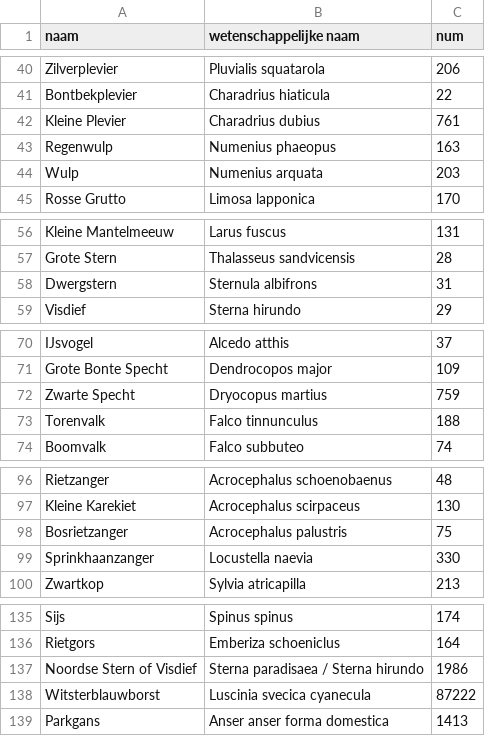
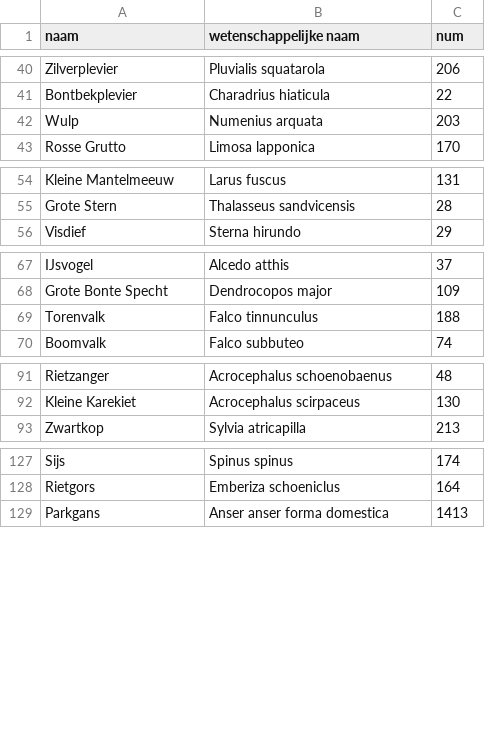
Before and after one commit to fredderks/bird_observations, a CSV file: commonlist.csv, drawn as a sheet; only a part is shown, gaps mark what is left out; the diff covers the shown part only.

```diff
--- a/commonlist.csv
+++ b/commonlist.csv
@@ -41,4 +41,2 @@ Zilverplevier,Pluvialis squatarola,206
 Bontbekplevier,Charadrius hiaticula,22
-Kleine Plevier,Charadrius dubius,761
-Regenwulp,Numenius phaeopus,163
 Wulp,Numenius arquata,203
@@ -57,3 +55,2 @@ Kleine Mantelmeeuw,Larus fuscus,131
 Grote Stern,Thalasseus sandvicensis,28
-Dwergstern,Sternula albifrons,31
 Visdief,Sterna hirundo,29
@@ -71,3 +68,2 @@ IJsvogel,Alcedo atthis,37
 Grote Bonte Specht,Dendrocopos major,109
-Zwarte Specht,Dryocopus martius,759
 Torenvalk,Falco tinnunculus,188
@@ -97,4 +92,2 @@ Rietzanger,Acrocephalus schoenobaenus,48
 Kleine Karekiet,Acrocephalus scirpaceus,130
-Bosrietzanger,Acrocephalus palustris,75
-Sprinkhaanzanger,Locustella naevia,330
 Zwartkop,Sylvia atricapilla,213
@@ -136,4 +128,2 @@ Sijs,Spinus spinus,174
 Rietgors,Emberiza schoeniclus,164
-Noordse Stern of Visdief,Sterna paradisaea / Sterna hirundo,1986
-Witsterblauwborst,Luscinia svecica cyanecula,87222
 Parkgans,Anser anser forma domestica,1413
```
Also changed, not shown: 2 removed rows elsewhere in this file, 3 other files.
